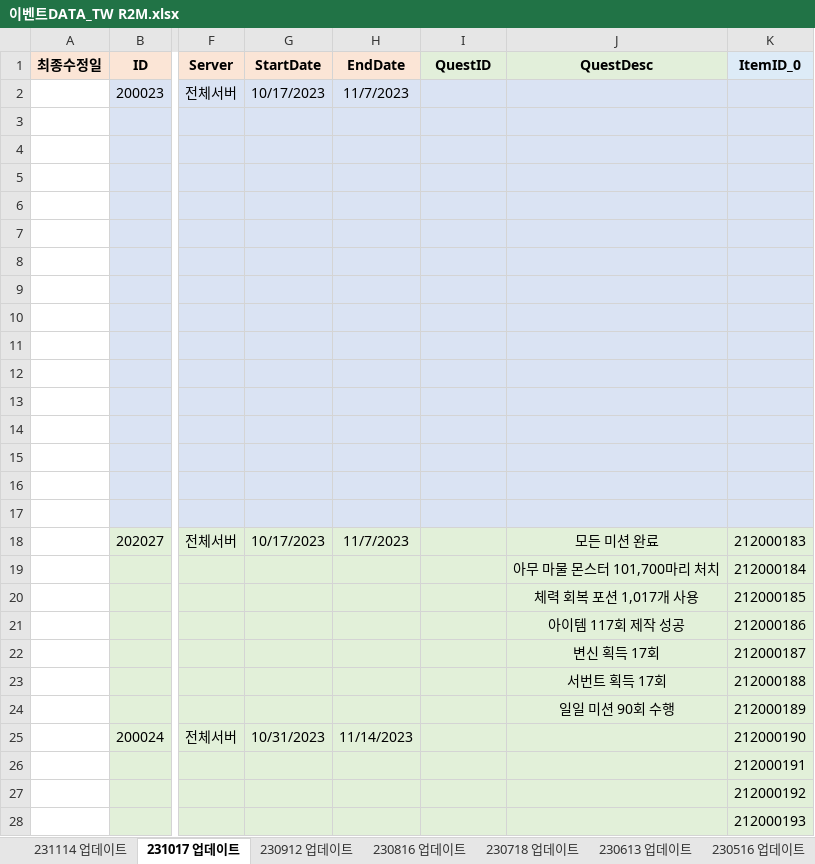
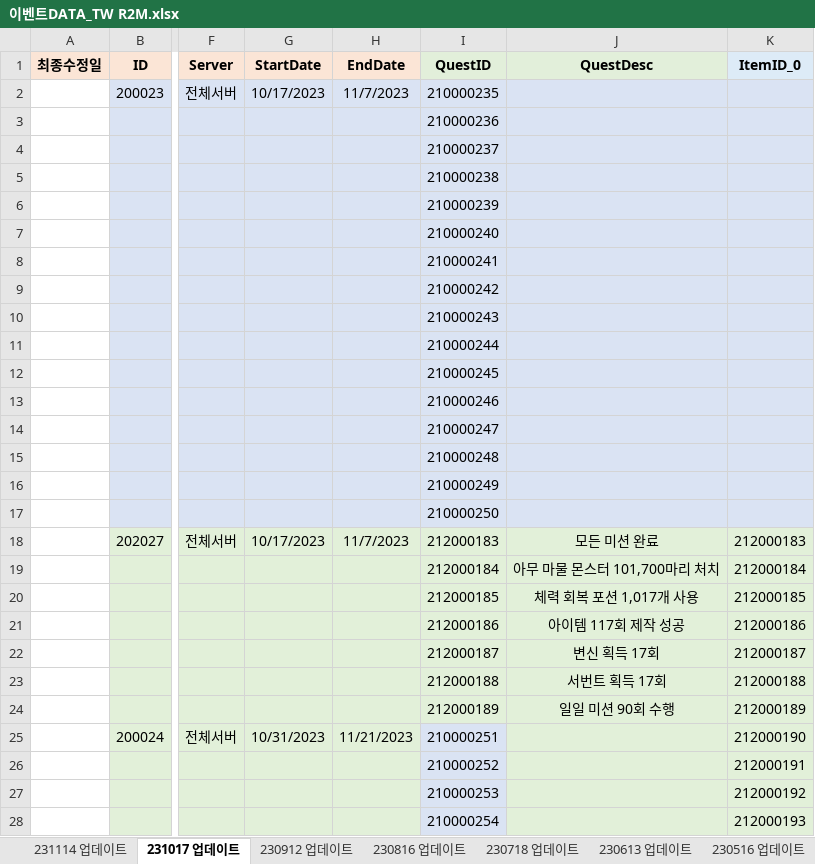
Before and after one commit to SungMinseok/TC_AutoMaker-R2M, an Excel workbook: 이벤트DATA_TW R2M.xlsx, sheet 231017 업데이트, drawn as a sheet; only a part is shown, gaps mark what is left out; values as stored, in another font and other column widths than the file's, no borders; the diff covers the shown part only; the diff names each change by its address in the sheet, - before the commit and + after, or states it on an @@ line.

```diff
--- a/이벤트DATA_TW R2M.xlsx (sheet 231017 업데이트)
+++ b/이벤트DATA_TW R2M.xlsx (sheet 231017 업데이트)
-I2 (QuestID): (empty)
+I2 (QuestID): 210000235
-I3 (QuestID): (empty)
+I3 (QuestID): 210000236
-I4 (QuestID): (empty)
+I4 (QuestID): 210000237
-I5 (QuestID): (empty)
+I5 (QuestID): 210000238
-I6 (QuestID): (empty)
+I6 (QuestID): 210000239
-I7 (QuestID): (empty)
+I7 (QuestID): 210000240
-I8 (QuestID): (empty)
+I8 (QuestID): 210000241
-I9 (QuestID): (empty)
+I9 (QuestID): 210000242
-I10 (QuestID): (empty)
+I10 (QuestID): 210000243
-I11 (QuestID): (empty)
+I11 (QuestID): 210000244
-I12 (QuestID): (empty)
+I12 (QuestID): 210000245
-I13 (QuestID): (empty)
+I13 (QuestID): 210000246
-I14 (QuestID): (empty)
+I14 (QuestID): 210000247
-I15 (QuestID): (empty)
+I15 (QuestID): 210000248
-I16 (QuestID): (empty)
+I16 (QuestID): 210000249
-I17 (QuestID): (empty)
+I17 (QuestID): 210000250
-I18 (QuestID): (empty)
+I18 (QuestID): 212000183
-I19 (QuestID): (empty)
+I19 (QuestID): 212000184
-I20 (QuestID): (empty)
+I20 (QuestID): 212000185
-I21 (QuestID): (empty)
+I21 (QuestID): 212000186
-I22 (QuestID): (empty)
+I22 (QuestID): 212000187
-I23 (QuestID): (empty)
+I23 (QuestID): 212000188
-I24 (QuestID): (empty)
+I24 (QuestID): 212000189
-H25 (EndDate): 11/14/2023
+H25 (EndDate): 11/21/2023
-I25 (QuestID): (empty)
+I25 (QuestID): 210000251
-I25:I28 fill: #E2F0D9
+I25:I28 fill: #DAE3F3
-I26 (QuestID): (empty)
+I26 (QuestID): 210000252
-I27 (QuestID): (empty)
+I27 (QuestID): 210000253
-I28 (QuestID): (empty)
+I28 (QuestID): 210000254
```
Also changed, not shown: 19 edited cells and cell formats elsewhere in this sheet, sheet 231114 업데이트, 유료상점DATA_KR R2M.xlsx, 유료상점DATA_TW R2M.xlsx, 10 other files.
